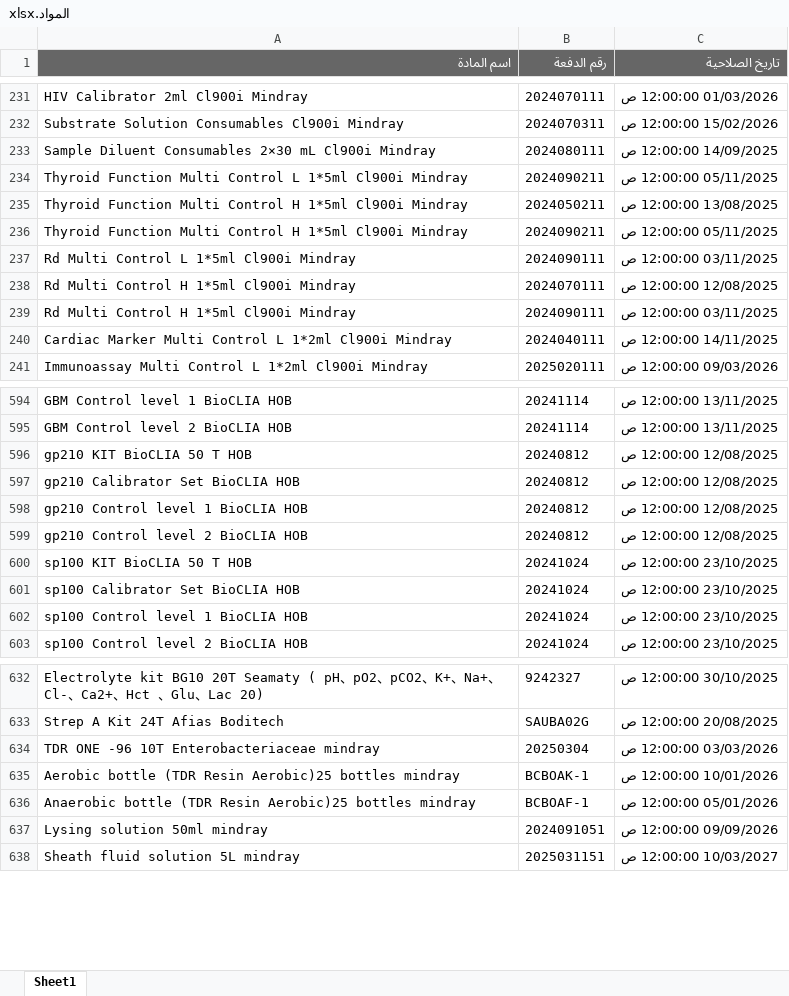
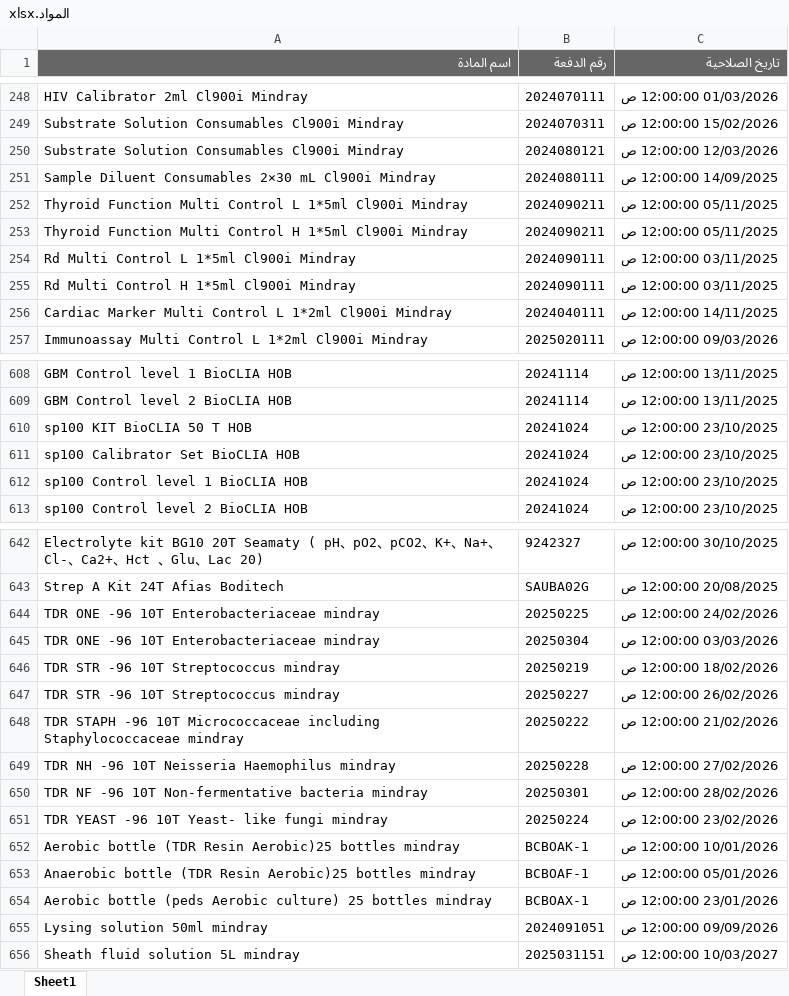
Before and after one commit to abdallawolf92/expiry-check, an Excel workbook: المواد.xlsx, sheet Sheet1, drawn as a sheet; only a part is shown, gaps mark what is left out; values as stored, in another font and other column widths than the file's, no borders; removed rows and columns are numbered as before the commit, all else as after; the diff covers the shown part only; the diff names each change by its address in the sheet, - before the commit and + after, or states it on an @@ line.

```diff
--- a/المواد.xlsx (sheet Sheet1)
+++ b/المواد.xlsx (sheet Sheet1)
+row 250: Substrate Solution Consumables Cl900i Mindray | 2024080121 | 12/03/2026 12:00:00 ص
-row 235: Thyroid Function Multi Control H 1*5ml Cl900i Mindray | 2024050211 | 13/08/2025 12:00:00 ص
-row 238: Rd Multi Control H 1*5ml Cl900i Mindray | 2024070111 | 12/08/2025 12:00:00 ص
-row 596: gp210 KIT BioCLIA 50 T HOB | 20240812 | 12/08/2025 12:00:00 ص
-row 597: gp210 Calibrator Set BioCLIA HOB | 20240812 | 12/08/2025 12:00:00 ص
-row 598: gp210 Control level 1 BioCLIA HOB | 20240812 | 12/08/2025 12:00:00 ص
-row 599: gp210 Control level 2 BioCLIA HOB | 20240812 | 12/08/2025 12:00:00 ص
+row 644: TDR ONE -96 10T Enterobacteriaceae mindray | 20250225 | 24/02/2026 12:00:00 ص
+row 646: TDR STR -96 10T Streptococcus mindray | 20250219 | 18/02/2026 12:00:00 ص
+row 647: TDR STR -96 10T Streptococcus mindray | 20250227 | 26/02/2026 12:00:00 ص
+row 648: TDR STAPH -96 10T Micrococcaceae including Staphylococcaceae mindray | 20250222 | 21/02/2026 12:00:00 ص
+row 649: TDR NH -96 10T Neisseria Haemophilus mindray | 20250228 | 27/02/2026 12:00:00 ص
+row 650: TDR NF -96 10T Non-fermentative bacteria mindray | 20250301 | 28/02/2026 12:00:00 ص
+row 651: TDR YEAST -96 10T Yeast- like fungi mindray | 20250224 | 23/02/2026 12:00:00 ص
+row 654: Aerobic bottle (peds Aerobic culture) 25 bottles mindray | BCBOAX-1 | 23/01/2026 12:00:00 ص
```
Also changed, not shown: 50 added rows, 34 removed rows and 17 edited cells elsewhere in this sheet.
